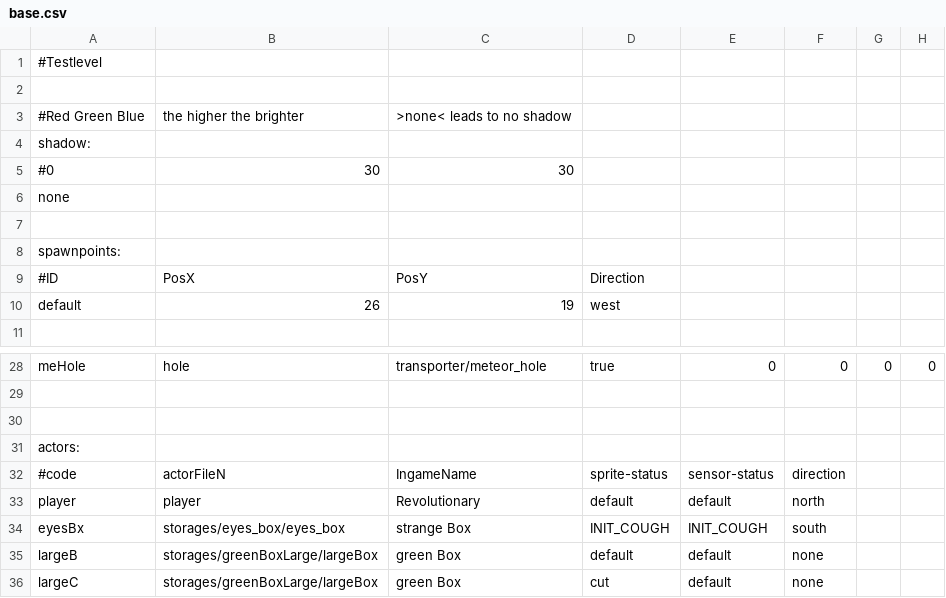
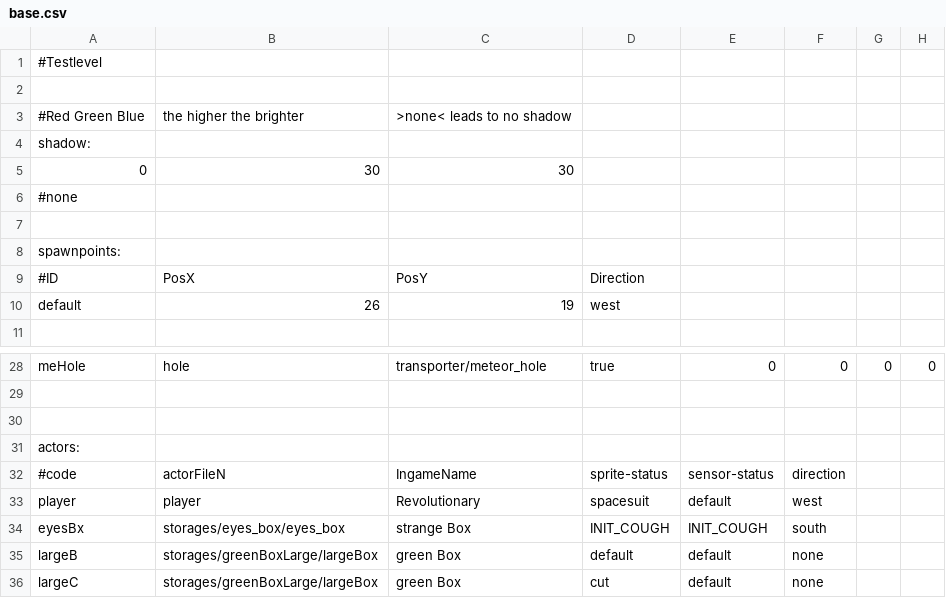
Before and after one commit to WolfgangBischoff/Ceres, a CSV file: src/main/java/res/level/transporter/capsule/base.csv, drawn as a sheet; only a part is shown, gaps mark what is left out; the diff names each change by its address in the sheet, - before the commit and + after, or states it on an @@ line.

```diff
--- a/src/main/java/res/level/transporter/capsule/base.csv
+++ b/src/main/java/res/level/transporter/capsule/base.csv
-A5: #0
+A5: 0
-A6: none
+A6: #none
-D33: default
+D33: spacesuit
-F33: north
+F33: west
```
Also changed, not shown: src/main/java/res/actorData/doors/vertical/autoBulkheadVertical.csv, src/main/java/res/actorData/player.csv, 5 other files.
